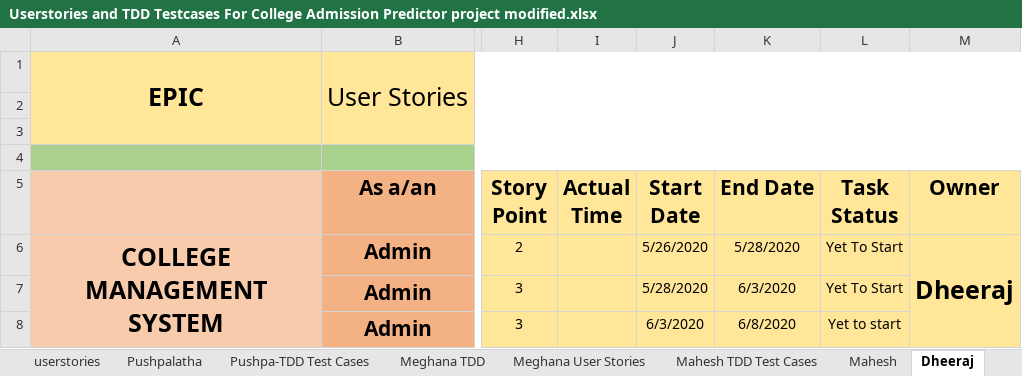
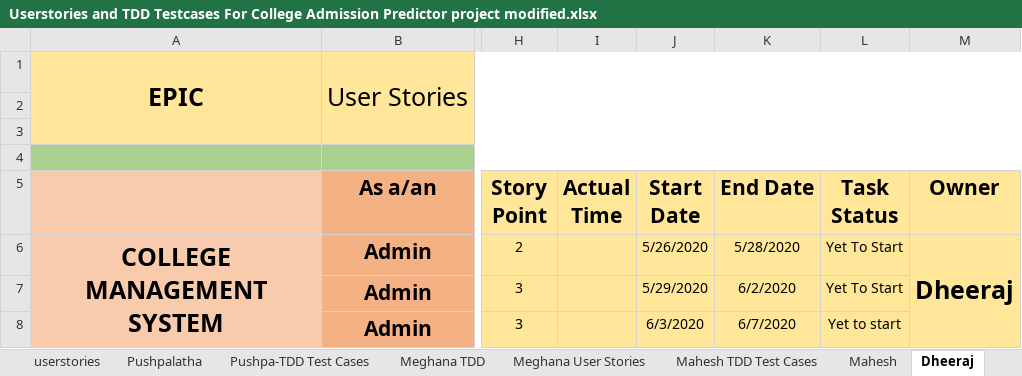
Before and after one commit to RajasekharBandi/-College-Admission-Predictor, an Excel workbook: Userstories and TDD Testcases For College Admission Predictor project modified.xlsx, sheet Dheeraj, drawn as a sheet; only a part is shown, gaps mark what is left out; values as stored, in another font and other column widths than the file's, no borders; the diff names each change by its address in the sheet, - before the commit and + after, or states it on an @@ line.

Commit message:
changed dates

```diff
--- a/Userstories and TDD Testcases For College Admission Predictor project modified.xlsx (sheet Dheeraj)
+++ b/Userstories and TDD Testcases For College Admission Predictor project modified.xlsx (sheet Dheeraj)
-J7 (Start Date): 5/28/2020
+J7 (Start Date): 5/29/2020
-K7 (End Date): 6/3/2020
+K7 (End Date): 6/2/2020
-K8 (End Date): 6/8/2020
+K8 (End Date): 6/7/2020
```
Also changed, not shown: sheet Meghana User Stories, sheet userstories, sheet Mahesh, sheet Naga Sravya.
